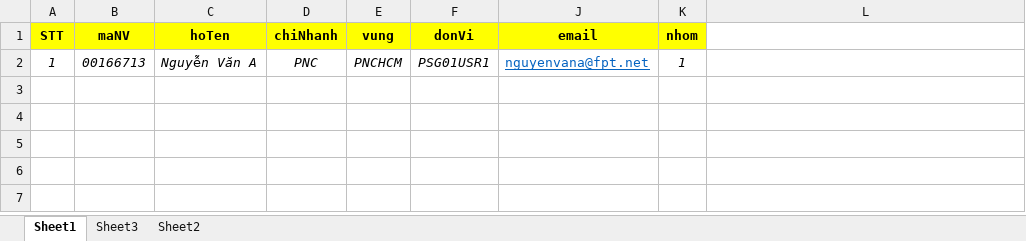
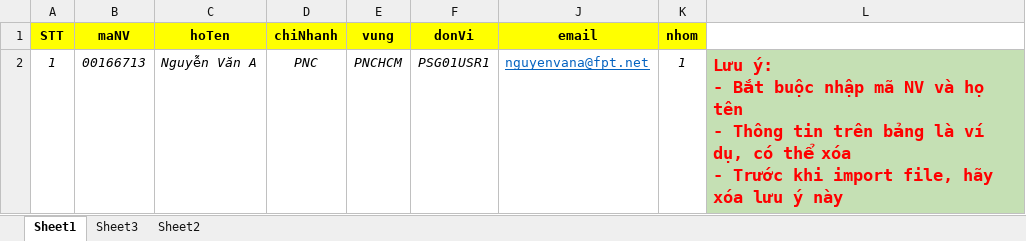
Before and after one commit to trongkhanhlee26/BTV, an Excel workbook: backend/core/static/files/file mẫu thí sinh.xlsx, sheet Sheet1, drawn as a sheet; values as stored, in another font and other column widths than the file's, no borders; ↵ is a line break in a cell; the diff names each change by its address in the sheet, - before the commit and + after, or states it on an @@ line.

```diff
--- a/backend/core/static/files/file mẫu thí sinh.xlsx (sheet Sheet1)
+++ b/backend/core/static/files/file mẫu thí sinh.xlsx (sheet Sheet1)
-L2: (empty)
+L2: Lưu ý: ↵ - Bắt buộc nhập mã NV và họ tên ↵ - Thông tin trên bảng là ví dụ, có thể xóa ↵ - Trước khi import file, hãy xóa lưu ý này
-L2 fill: none
+L2 fill: #C5E0B4
```
Also changed, not shown: backend/core/static/files/file mẫu giám khảo.xlsx, 9 other files.
